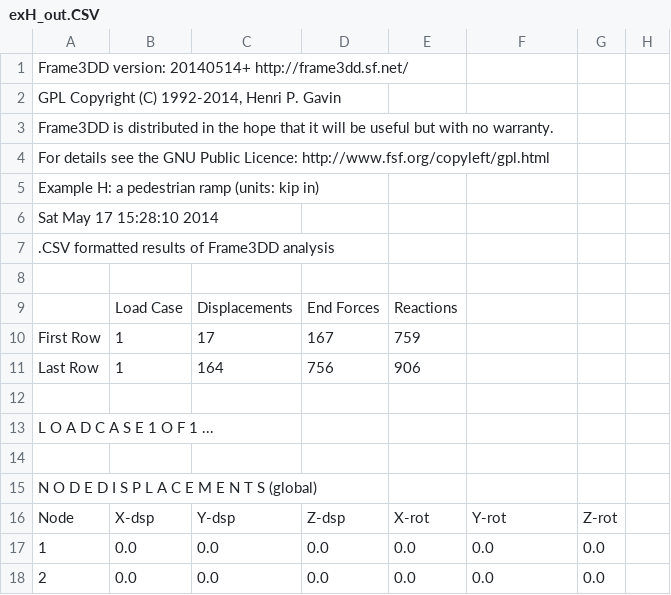
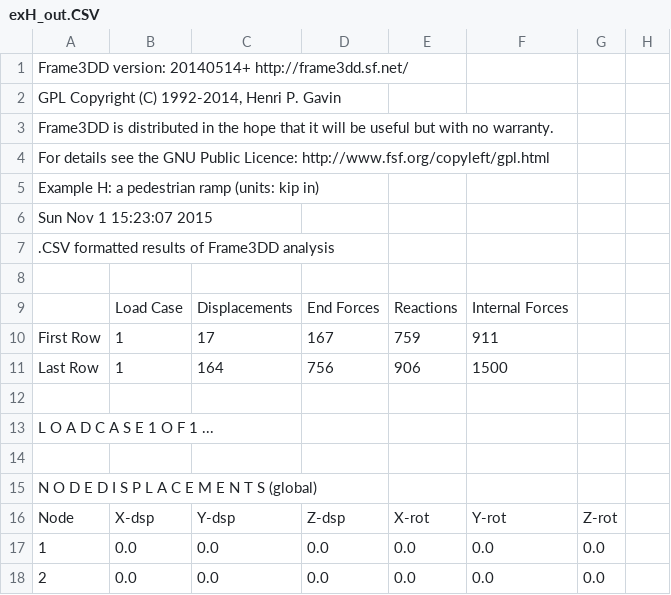
Before and after one commit to Konstantin8105/History_frame3DD, a CSV file: examples/exH_out.CSV, drawn as a sheet; only a part is shown.

```diff
--- a/examples/exH_out.CSV
+++ b/examples/exH_out.CSV
@@ -5,9 +5,9 @@
 "  Example H: a pedestrian ramp (units: kip  in)               "
-" Sat May 17 15:28:10 2014
- "
+" Sun Nov  1 15:23:07 2015
+ "
 " .CSV formatted results of Frame3DD analysis "
 
- , Load Case , Displacements , End Forces , Reactions
- First Row , 1 , 17 , 167 , 759
- Last Row , 1 , 164 , 756 , 906
+ , Load Case , Displacements , End Forces , Reactions , Internal Forces
+ First Row , 1 , 17 , 167 , 759  , 911
+ Last Row , 1 , 164 , 756 , 906 , 1500
 
```
Also changed, not shown: examples/exB_out.CSV, examples/exD_out.CSV, 18 other files.
